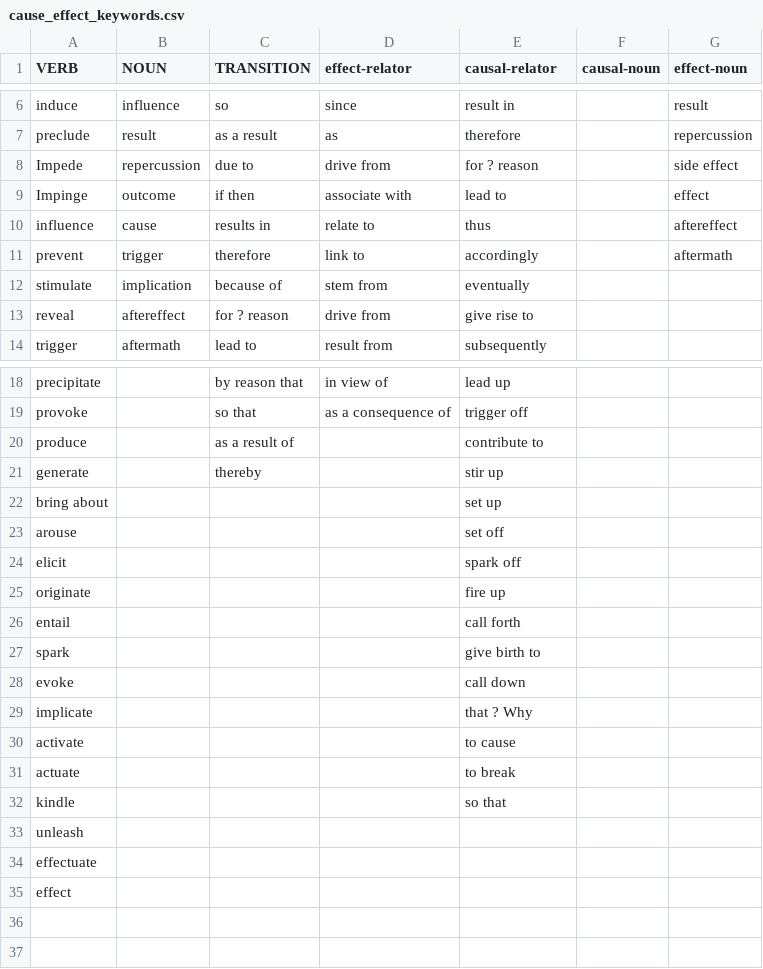
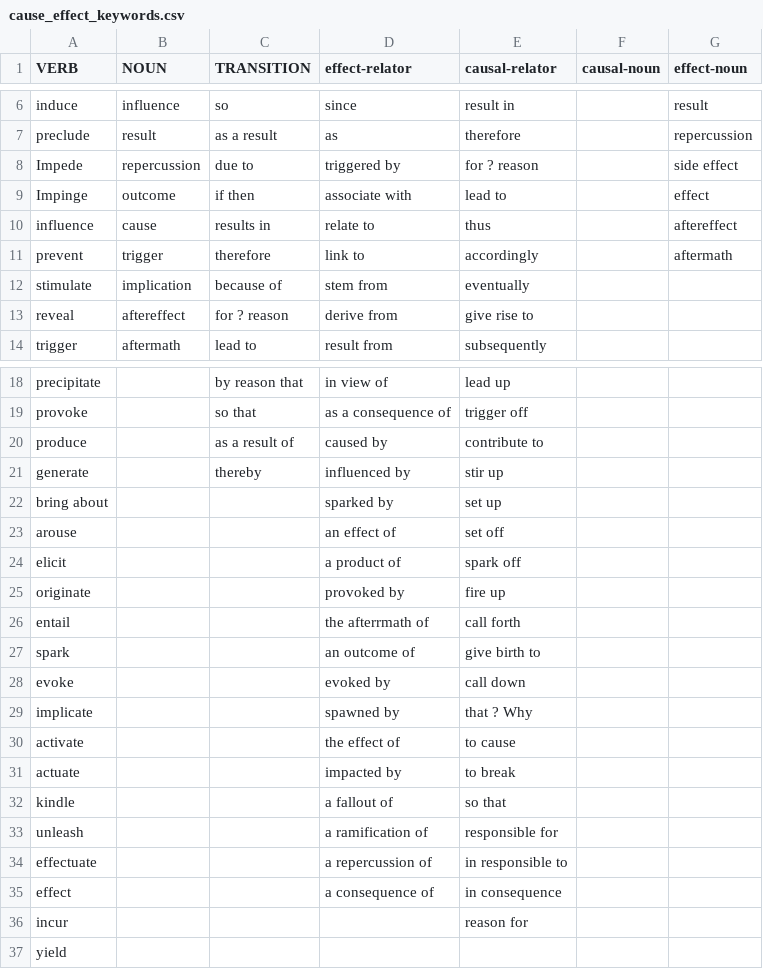
Before and after one commit to idaholab/DACKAR, a CSV file: data/cause_effect_keywords.csv, drawn as a sheet; only a part is shown, gaps mark what is left out.

Commit message:
update

```diff
--- a/data/cause_effect_keywords.csv
+++ b/data/cause_effect_keywords.csv
@@ -7,3 +7,3 @@ induce,influence,so,since,result in,,result
 preclude,result,as a result ,as,therefore,,repercussion
-Impede,repercussion,due to,drive from,for ? reason,,side effect
+Impede,repercussion,due to,triggered by,for ? reason,,side effect
 Impinge,outcome,if then,associate with,lead to,,effect
@@ -12,3 +12,3 @@ prevent,trigger,therefore,link to,accordingly,,aftermath
 stimulate,implication,because of,stem from,eventually,,
-reveal,aftereffect,for ? reason,drive from,give rise to,,
+reveal,aftereffect,for ? reason,derive from,give rise to,,
 trigger,aftermath,lead to,result from,subsequently,,
@@ -19,17 +19,19 @@ precipitate,,by reason that,in view of ,lead up,,
 provoke,,so that ,as a consequence of,trigger off,,
-produce,,as a result of,,contribute to,,
-generate,,thereby,,stir up,,
-bring about,,,,set up,,
-arouse,,,,set off,,
-elicit,,,,spark off,,
-originate,,,,fire up,,
-entail,,,,call forth,,
-spark,,,,give birth to,,
-evoke,,,,call down,,
-implicate,,,,that ? Why,,
-activate,,,,to cause,,
-actuate,,,,to break ,,
-kindle ,,,,so that,,
-unleash,,,,,,
-effectuate,,,,,,
-effect,,,,,,
+produce,,as a result of,caused by ,contribute to,,
+generate,,thereby,influenced by,stir up,,
+bring about,,,sparked by,set up,,
+arouse,,,an effect of,set off,,
+elicit,,,a product of,spark off,,
+originate,,,provoked by,fire up,,
+entail,,,the afterrmath of,call forth,,
+spark,,,an outcome of ,give birth to,,
+evoke,,,evoked by,call down,,
+implicate,,,spawned by,that ? Why,,
+activate,,,the effect of,to cause,,
+actuate,,,impacted by,to break ,,
+kindle ,,,a fallout of,so that,,
+unleash,,,a ramification of,responsible for,,
+effectuate,,,a repercussion of,in responsible to,,
+effect,,,a consequence of,in consequence ,,
+incur,,,,reason for,,
+yield,,,,,,
```
